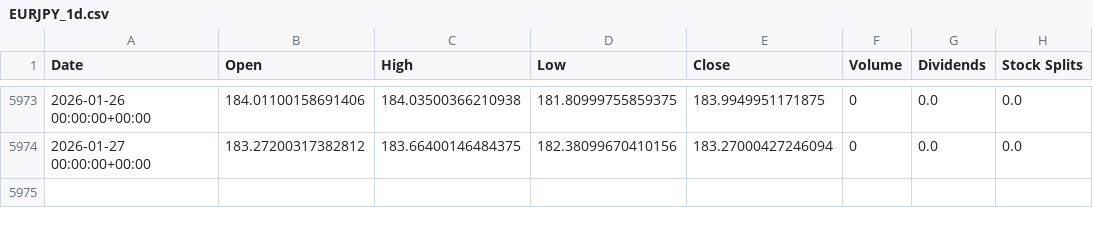
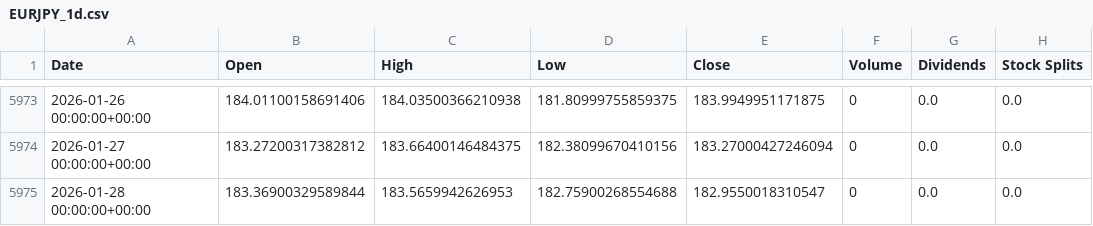
Before and after one commit to sebastian-siemianowski/python-options, a CSV file: scripts/quant/cache/debt/EURJPY_1d.csv, drawn as a sheet; only a part is shown, gaps mark what is left out; the diff names each change by its address in the sheet, - before the commit and + after, or states it on an @@ line.

```diff
--- a/scripts/quant/cache/debt/EURJPY_1d.csv
+++ b/scripts/quant/cache/debt/EURJPY_1d.csv
+row 5975: 2026-01-28 00:00:00+00:00 | 183.36900329589844 | 183.5659942626953 | 182.75900268554688 | 182.9550018310547 | 0 | 0.0 | 0.0
```
Also changed, not shown: 3 other files.
